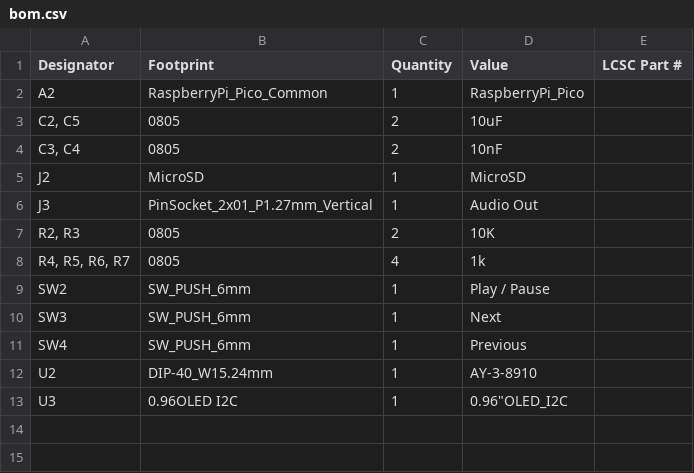
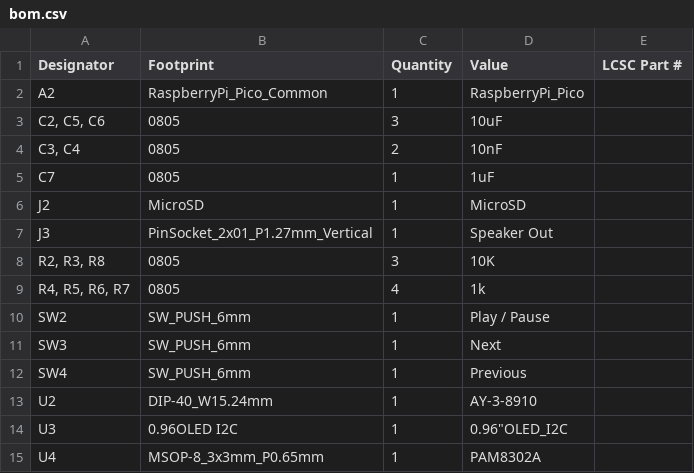
Before and after one commit to terenceang/pico-chiptune-player, a CSV file: production/bom.csv, drawn as a sheet.

Commit message:
Add PAM8302A audio amplifier to KiCad schematic and production BOM

```diff
--- a/production/bom.csv
+++ b/production/bom.csv
@@ -2,7 +2,8 @@
 A2,RaspberryPi_Pico_Common,1,RaspberryPi_Pico,
-"C2, C5",0805,2,10uF,
+"C2, C5, C6",0805,3,10uF,
 "C3, C4",0805,2,10nF,
+C7,0805,1,1uF,
 J2,MicroSD,1,MicroSD,
-J3,PinSocket_2x01_P1.27mm_Vertical,1,Audio Out,
-"R2, R3",0805,2,10K,
+J3,PinSocket_2x01_P1.27mm_Vertical,1,Speaker Out,
+"R2, R3, R8",0805,3,10K,
 "R4, R5, R6, R7",0805,4,1k,
@@ -13 +14,2 @@ U2,DIP-40_W15.24mm,1,AY-3-8910,
 U3,0.96OLED I2C,1,"0.96""OLED_I2C",
+U4,MSOP-8_3x3mm_P0.65mm,1,PAM8302A,
```
Also changed, not shown: 1 other file.
